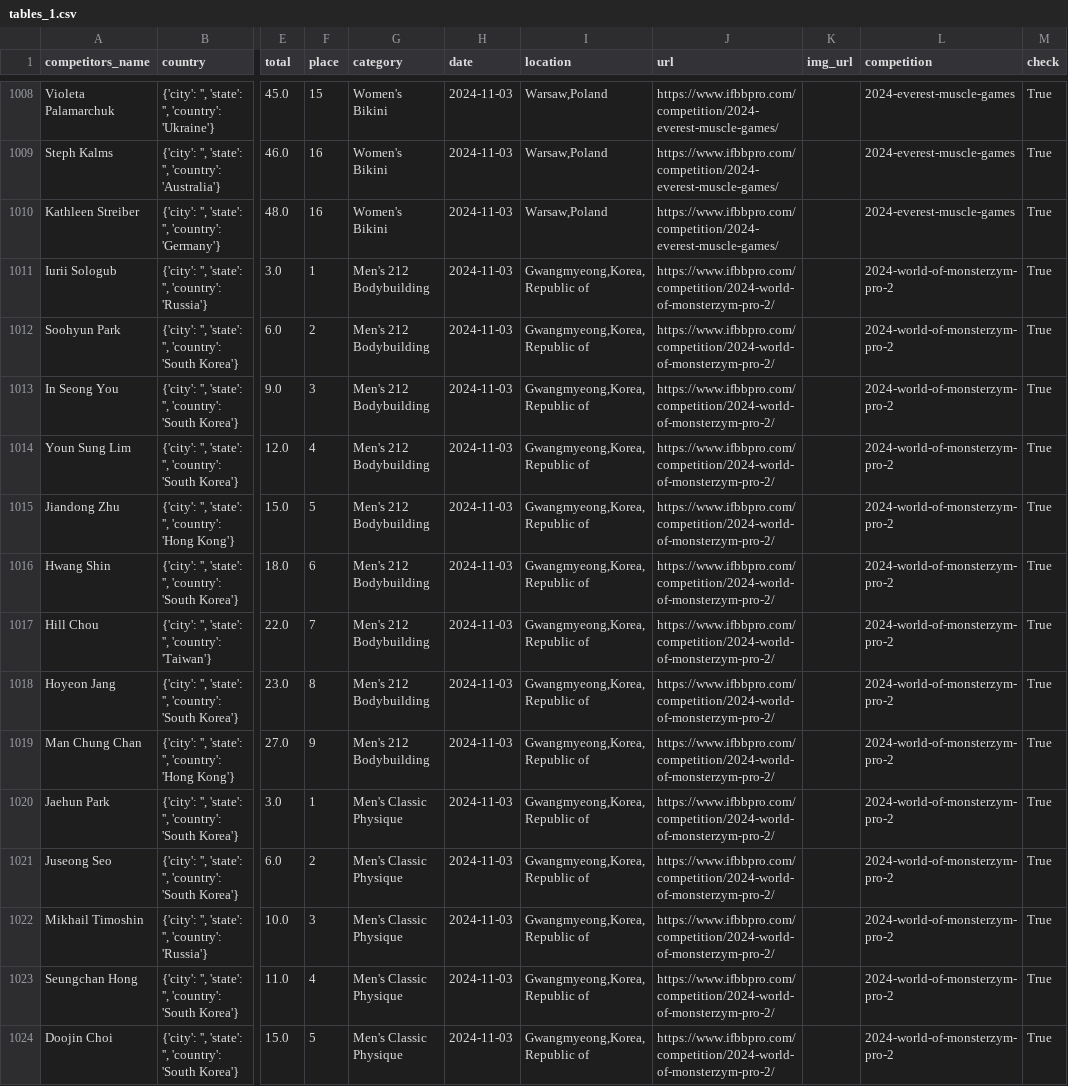
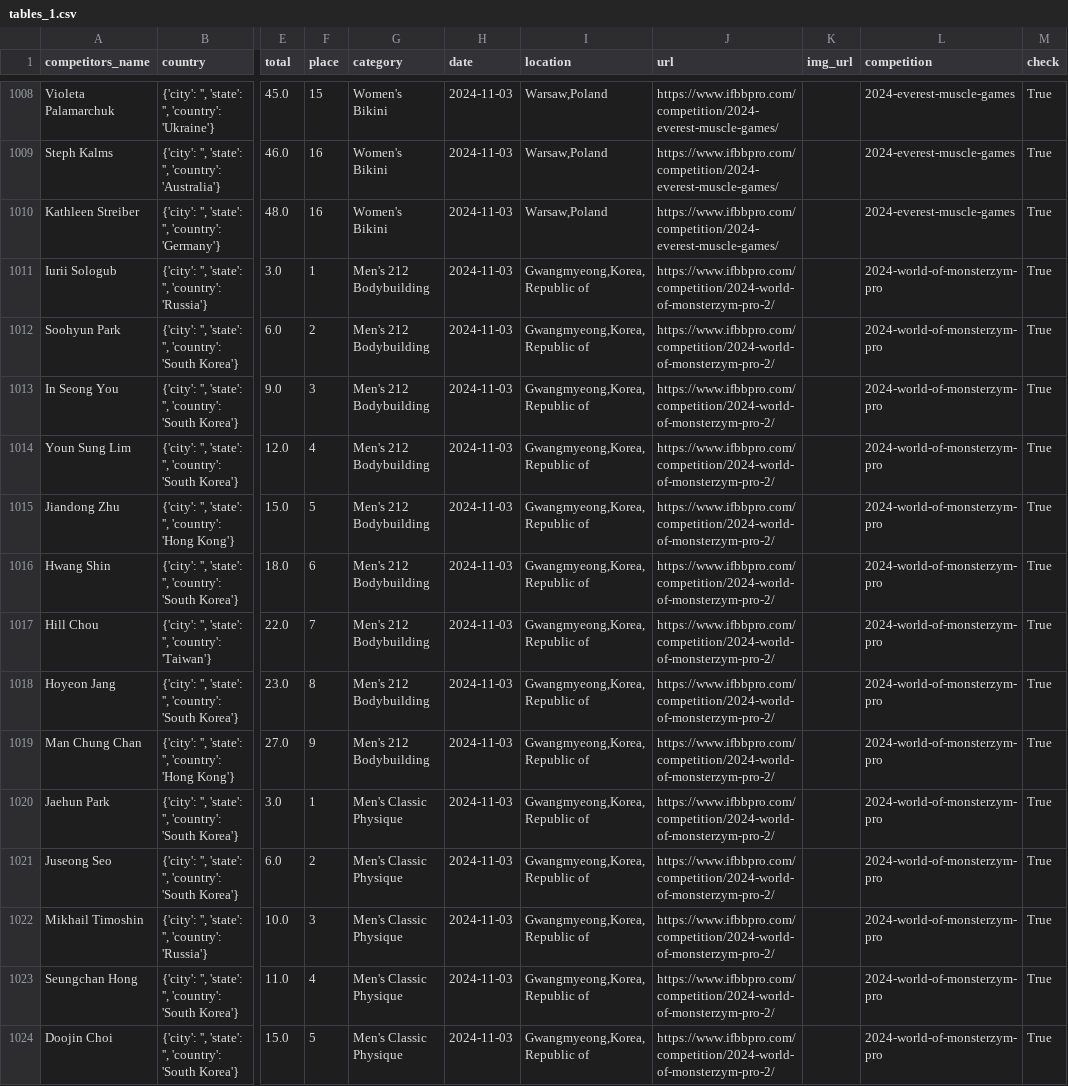
Before and after one commit to YannikBauer1/bbdatacleaning, a CSV file: data_clean/2024/tables_1.csv, drawn as a sheet; only a part is shown, gaps mark what is left out; the diff covers the shown part only; the diff names each change by its address in the sheet, - before the commit and + after, or states it on an @@ line.

```diff
--- a/data_clean/2024/tables_1.csv
+++ b/data_clean/2024/tables_1.csv
-L1011:L1024 (competition): 2024-world-of-monsterzym-pro-2
+L1011:L1024 (competition): 2024-world-of-monsterzym-pro
```
Also changed, not shown: 17 edited cells elsewhere in this file, data_clean/sidebar/2024.csv, 1 other file.
